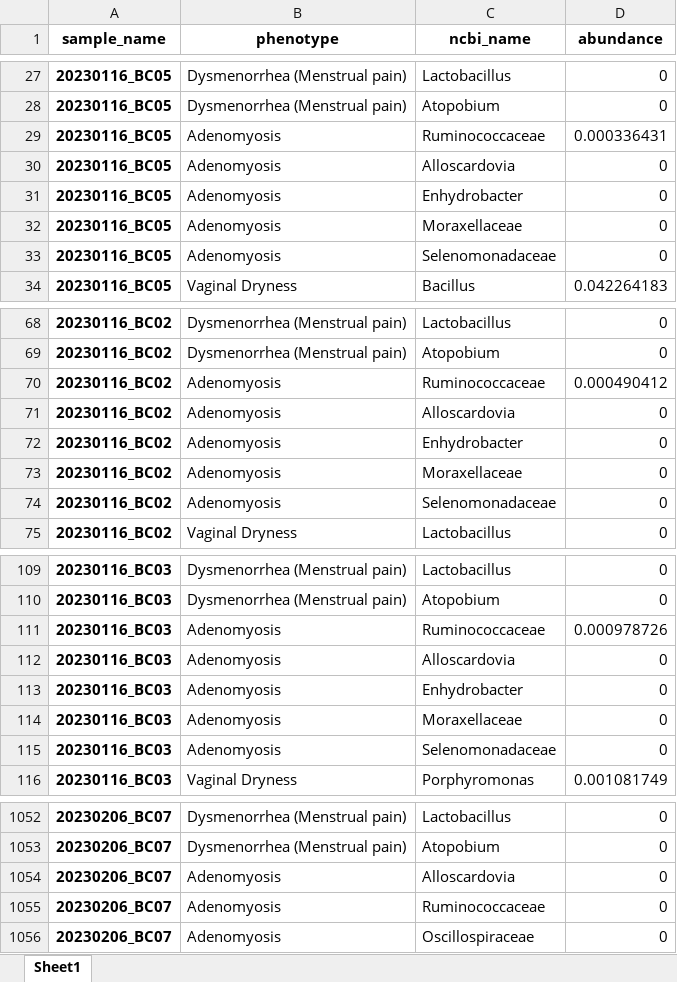
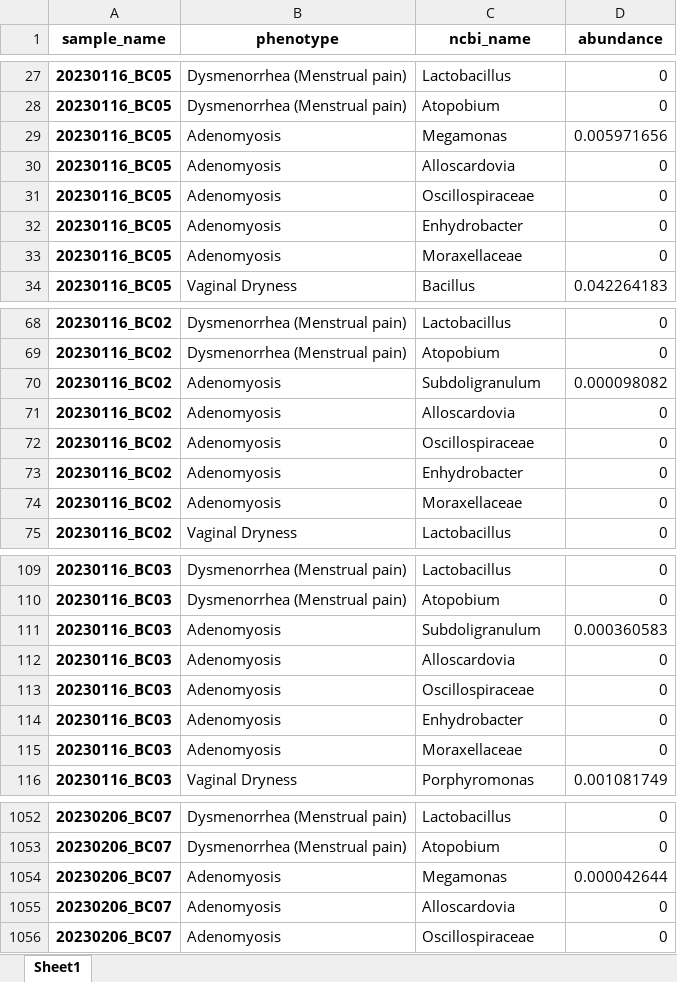
Before and after one commit to Gyungbu/vaginal_microbiome, an Excel workbook: output/top5.xlsx, sheet Sheet1, drawn as a sheet; only a part is shown, gaps mark what is left out; values as stored, in another font and other column widths than the file's, no borders; removed rows and columns are numbered as before the commit, all else as after; the diff covers the shown part only; the diff names each change by its address in the sheet, - before the commit and + after, or states it on an @@ line.

```diff
--- a/output/top5.xlsx (sheet Sheet1)
+++ b/output/top5.xlsx (sheet Sheet1)
-C29 (ncbi_name): Ruminococcaceae
+C29 (ncbi_name): Megamonas
-D29 (abundance): 0.000336431
+D29 (abundance): 0.005971656
+row 31: 20230116_BC05 | Adenomyosis | Oscillospiraceae | 0
-row 33: 20230116_BC05 | Adenomyosis | Selenomonadaceae | 0
-C70 (ncbi_name): Ruminococcaceae
+C70 (ncbi_name): Subdoligranulum
-D70 (abundance): 0.000490412
+D70 (abundance): 0.000098082
+row 72: 20230116_BC02 | Adenomyosis | Oscillospiraceae | 0
-row 74: 20230116_BC02 | Adenomyosis | Selenomonadaceae | 0
-C111 (ncbi_name): Ruminococcaceae
+C111 (ncbi_name): Subdoligranulum
-D111 (abundance): 0.000978726
+D111 (abundance): 0.000360583
+row 113: 20230116_BC03 | Adenomyosis | Oscillospiraceae | 0
-row 115: 20230116_BC03 | Adenomyosis | Selenomonadaceae | 0
+row 1054: 20230206_BC07 | Adenomyosis | Megamonas | 0.000042644
-row 1055: 20230206_BC07 | Adenomyosis | Ruminococcaceae | 0
```
Also changed, not shown: 52 added rows, 52 removed rows and 55 edited cells elsewhere in this sheet, input/phenotype_microbiome.xlsx, output/vaginal_probability_sample_estimation.xlsx, 5 other files.
